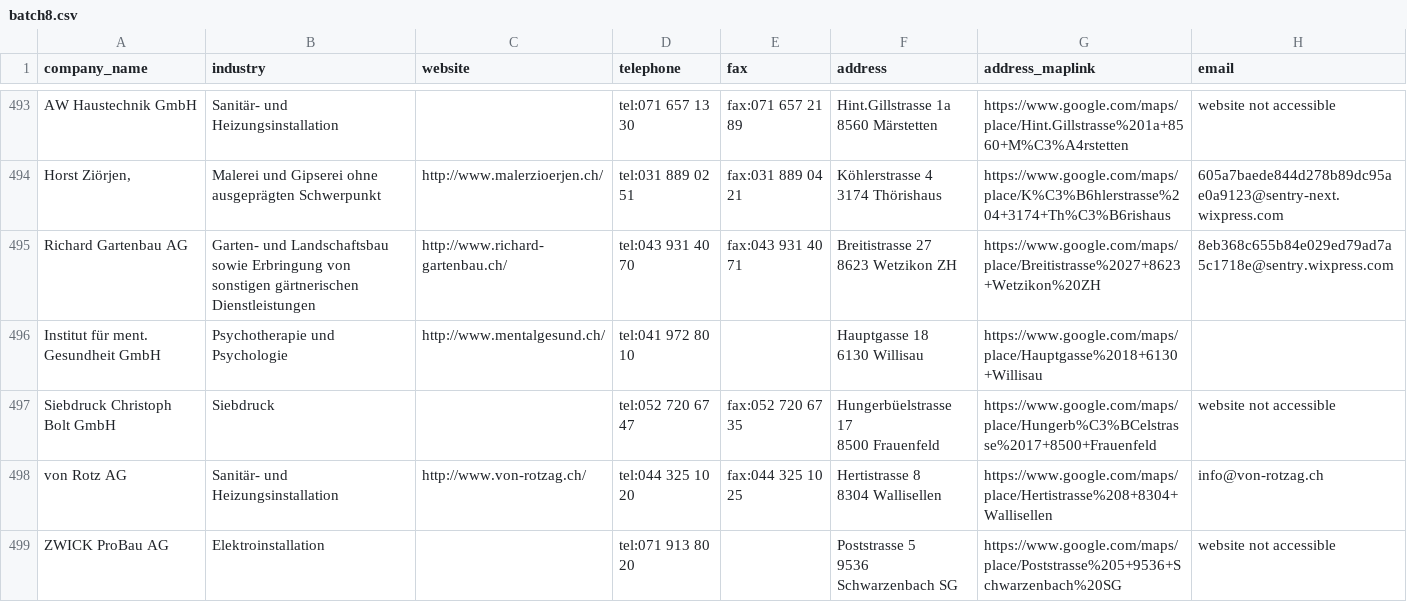
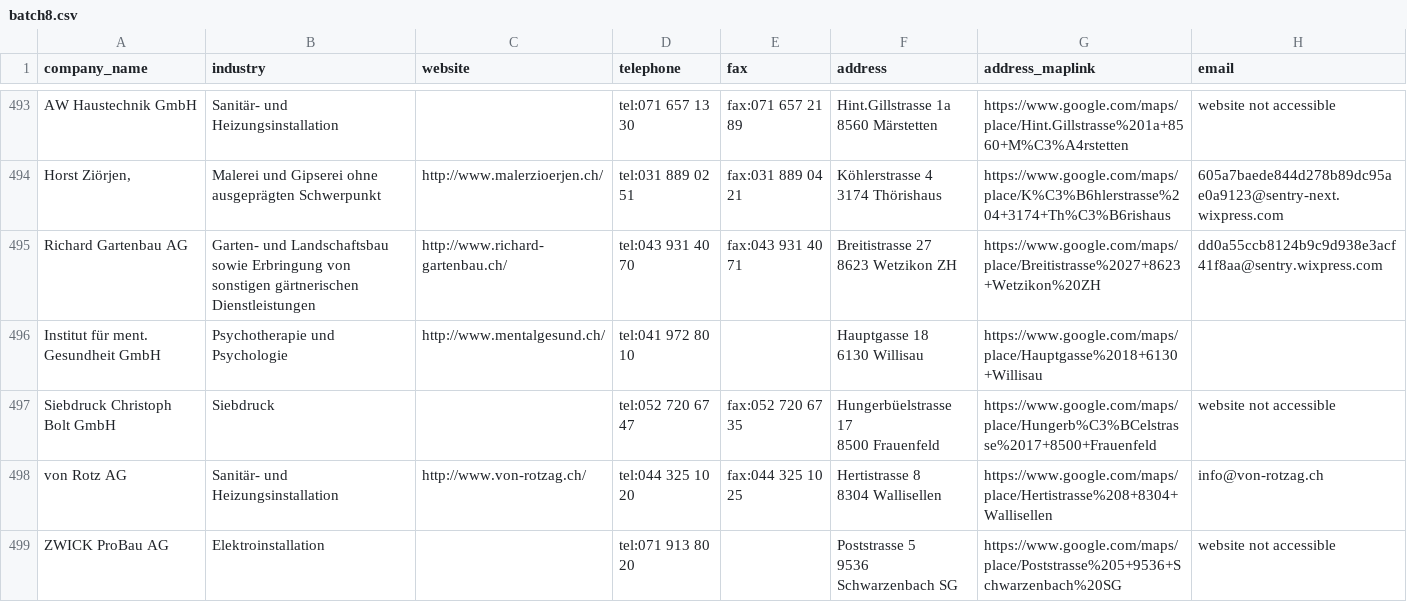
Before and after one commit to saquib-mehmood/webscraping-selenium-0.0.1, a CSV file: batch8.csv, drawn as a sheet; only a part is shown, gaps mark what is left out; the diff covers the shown part only.

```diff
--- a/batch8.csv
+++ b/batch8.csv
@@ -960,4 +960,4 @@ AW Haustechnik GmbH,Sanitär- und Heizungsinstallation,,tel:071 657 13 30,fax:07
 3174 Thörishaus",https://www.google.com/maps/place/K%C3%B6hlerstrasse%204+3174+Th%C3%B6rishaus,605a7baede844d278b89dc95ae0a9123@sentry-next.wixpress.com
-Richard Gartenbau AG,Garten- und Landschaftsbau sowie Erbringung von sonstigen gärtnerischen Dienstleistungen,http://www.richard-gartenbau.ch/,tel:043 931 40 70,fax:043 931 40 71,"Breitistrasse 27
-8623 Wetzikon ZH",https://www.google.com/maps/place/Breitistrasse%2027+8623+Wetzikon%20ZH,8eb368c655b84e029ed79ad7a5c1718e@sentry.wixpress.com
+Richard Gartenbau AG,Garten- und Landschaftsbau sowie Erbringung von sonstigen gärtnerischen Dienstleistungen,http://www.richard-gartenbau.ch/,tel:043 931 40 70,fax:043 931 40 71,"Breitistrasse 27
+8623 Wetzikon ZH",https://www.google.com/maps/place/Breitistrasse%2027+8623+Wetzikon%20ZH,dd0a55ccb8124b9c9d938e3acf41f8aa@sentry.wixpress.com
 Institut für ment. Gesundheit GmbH,Psychotherapie und Psychologie,http://www.mentalgesund.ch/,tel:041 972 80 10,,"Hauptgasse 18
```
Also changed, not shown: 54 edited cells elsewhere in this file, batch7.csv, 12 other files.
